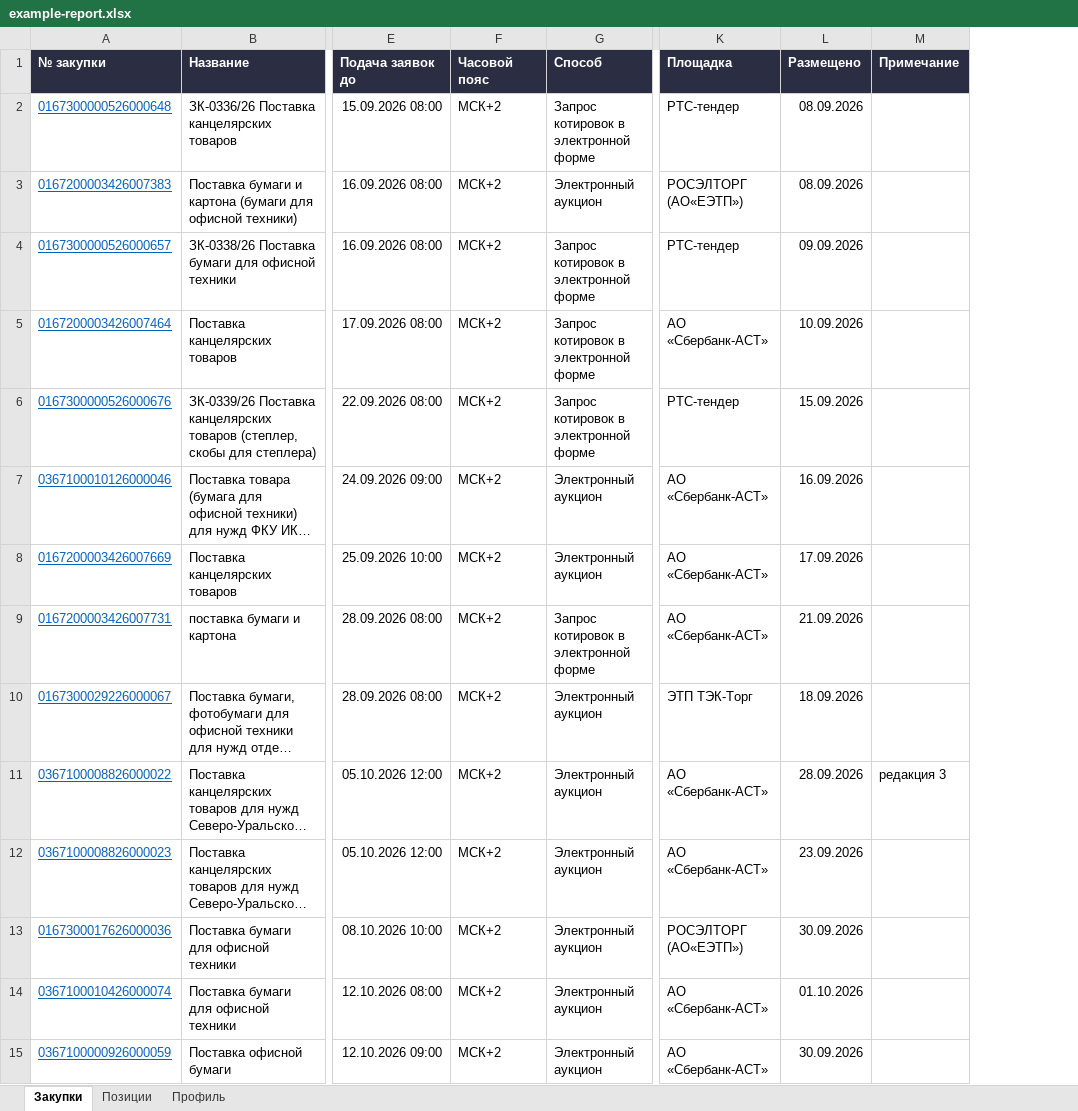
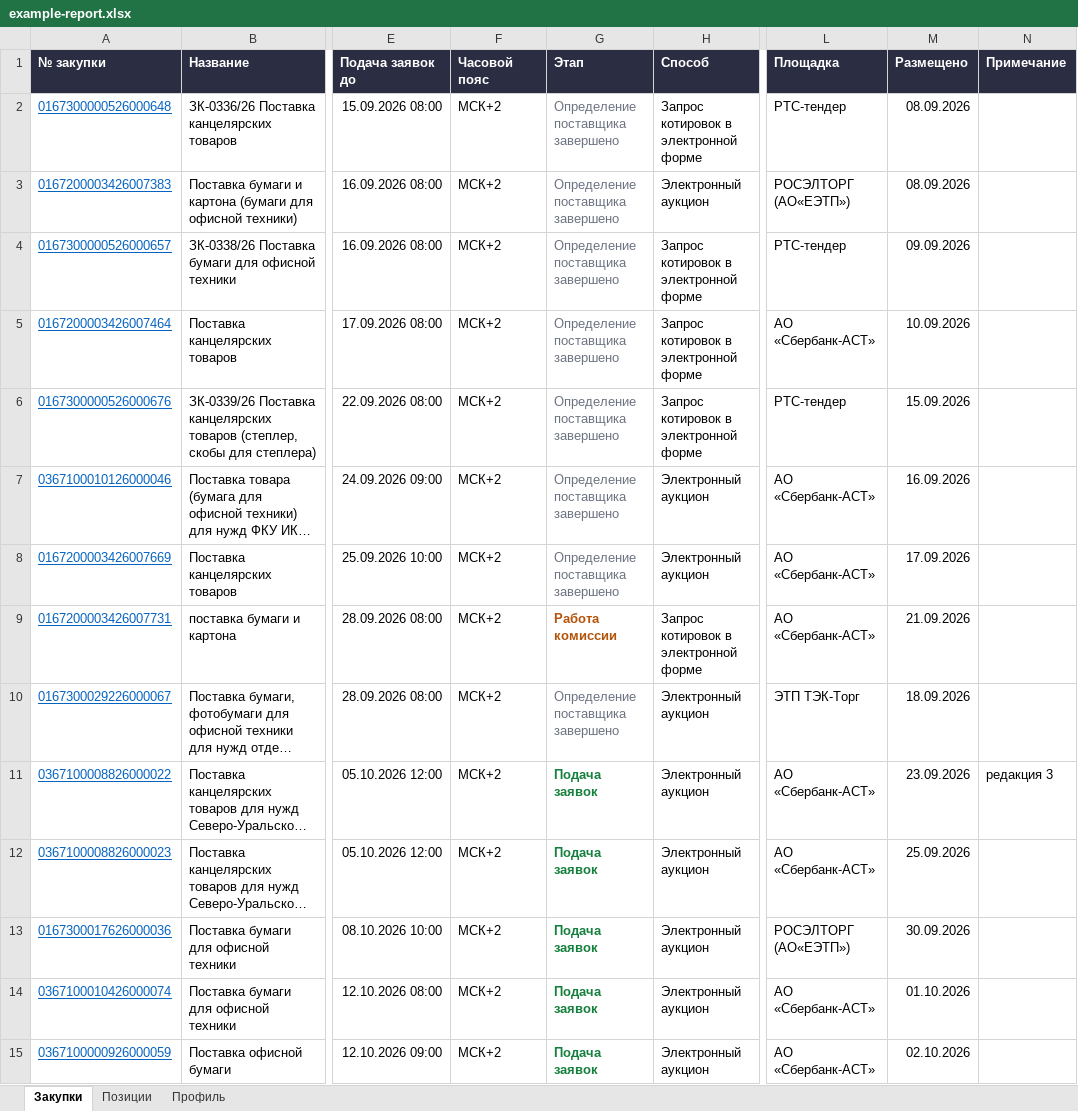
Before and after one commit to krein15/zakupki-parser, an Excel workbook: docs/example/example-report.xlsx, sheet Закупки, drawn as a sheet; only a part is shown, gaps mark what is left out; long unchanged cells end in …; values as stored, in another font and other column widths than the file's, no borders; table styles not drawn; addresses are those after the commit; the diff names each change by its address in the sheet, - before the commit and + after, or states it on an @@ line.

```diff
--- a/docs/example/example-report.xlsx (sheet Закупки)
+++ b/docs/example/example-report.xlsx (sheet Закупки)
+column G (Этап), rows 2-15: Определение поставщика завершено | Определение поставщика завершено | Определение поставщика завершено | Определение поставщика завершено | Определение поставщика завершено | Определение поставщика завершено | Определение поставщика завершено | Работа комиссии | Определение поставщика завершено | Подача заявок | Подача заявок | Подача заявок | Подача заявок | Подача заявок
-M11 (Размещено): 28.09.2026
+M11 (Размещено): 23.09.2026
-M12 (Размещено): 23.09.2026
+M12 (Размещено): 25.09.2026
-M15 (Размещено): 30.09.2026
+M15 (Размещено): 02.10.2026
```
Also changed, not shown: 18 other files.
